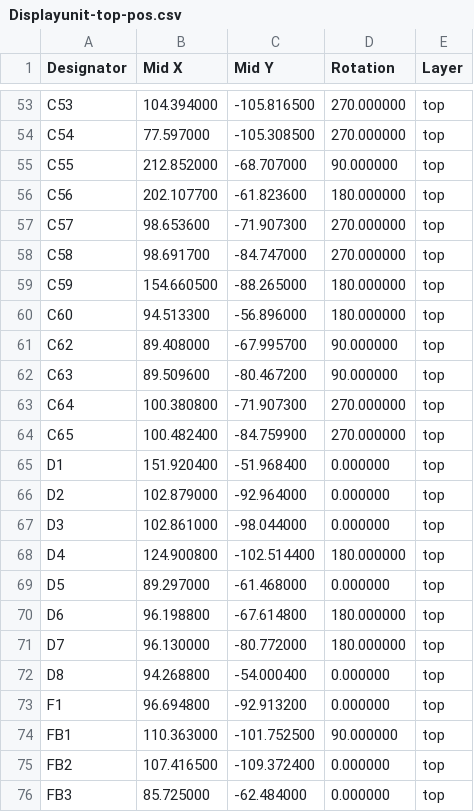
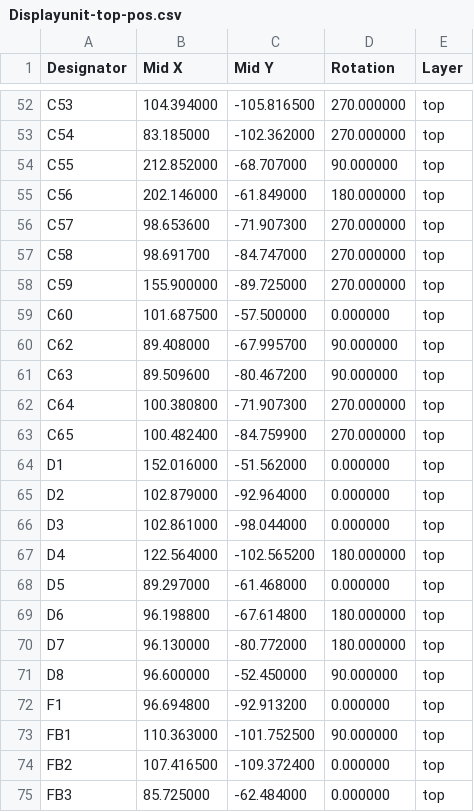
Before and after one commit to muccc/WomoLIN, a CSV file: Hardware/Displayunit/V3-Produktion/Displayunit-top-pos.csv (was Hardware/Displayunit/Displayunit-top-pos.csv), drawn as a sheet; only a part is shown, gaps mark what is left out; addresses are those after the commit; the diff covers the shown part only; the diff names each change by its address in the sheet, - before the commit and + after, or states it on an @@ line.

```diff
--- a/Hardware/Displayunit/Displayunit-top-pos.csv
+++ b/Hardware/Displayunit/V3-Produktion/Displayunit-top-pos.csv
-B53 (Mid X): 77.597000
+B53 (Mid X): 83.185000
-C53 (Mid Y): -105.308500
+C53 (Mid Y): -102.362000
-B55 (Mid X): 202.107700
+B55 (Mid X): 202.146000
-C55 (Mid Y): -61.823600
+C55 (Mid Y): -61.849000
-B58 (Mid X): 154.660500
+B58 (Mid X): 155.900000
-C58 (Mid Y): -88.265000
+C58 (Mid Y): -89.725000
-D58 (Rotation): 180.000000
+D58 (Rotation): 270.000000
-B59 (Mid X): 94.513300
+B59 (Mid X): 101.687500
-C59 (Mid Y): -56.896000
+C59 (Mid Y): -57.500000
-D59 (Rotation): 180.000000
+D59 (Rotation): 0.000000
-B64 (Mid X): 151.920400
+B64 (Mid X): 152.016000
-C64 (Mid Y): -51.968400
+C64 (Mid Y): -51.562000
-B67 (Mid X): 124.900800
+B67 (Mid X): 122.564000
-C67 (Mid Y): -102.514400
+C67 (Mid Y): -102.565200
-B71 (Mid X): 94.268800
+B71 (Mid X): 96.600000
-C71 (Mid Y): -54.000400
+C71 (Mid Y): -52.450000
-D71 (Rotation): 0.000000
+D71 (Rotation): 90.000000
```
Also changed, not shown: 2 added rows, 2 removed rows and 84 edited cells elsewhere in this file, 5 other files.
